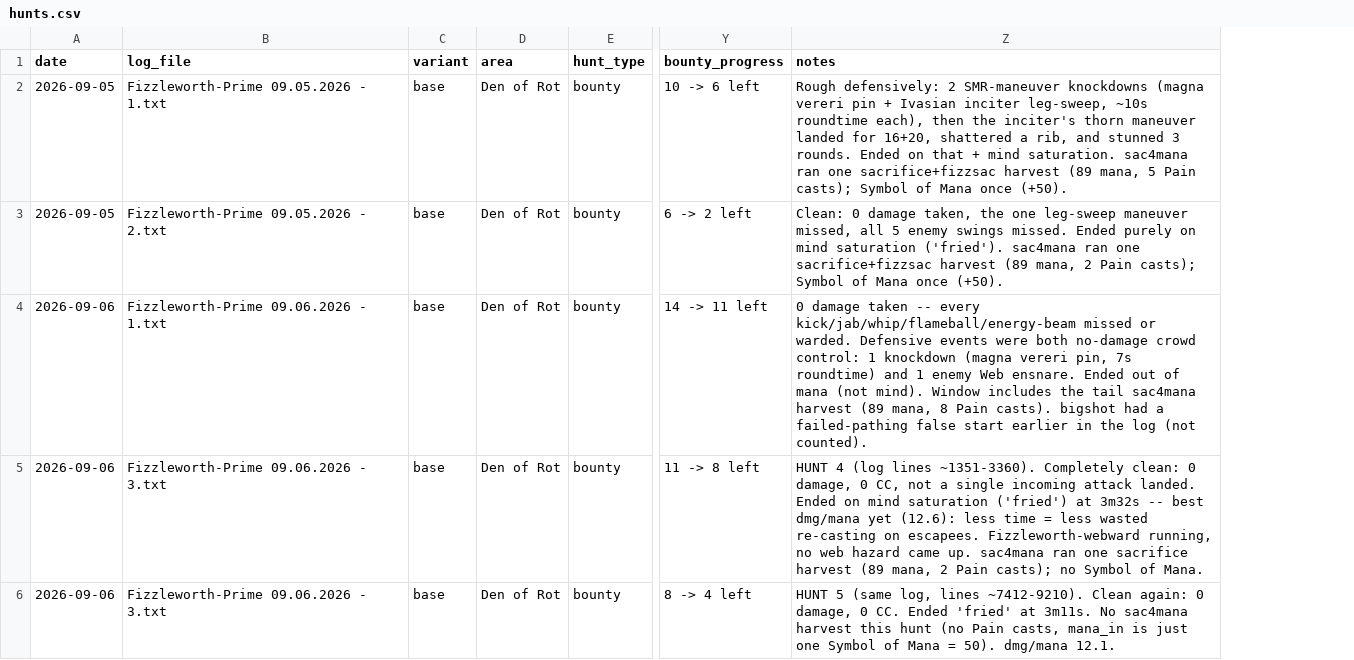
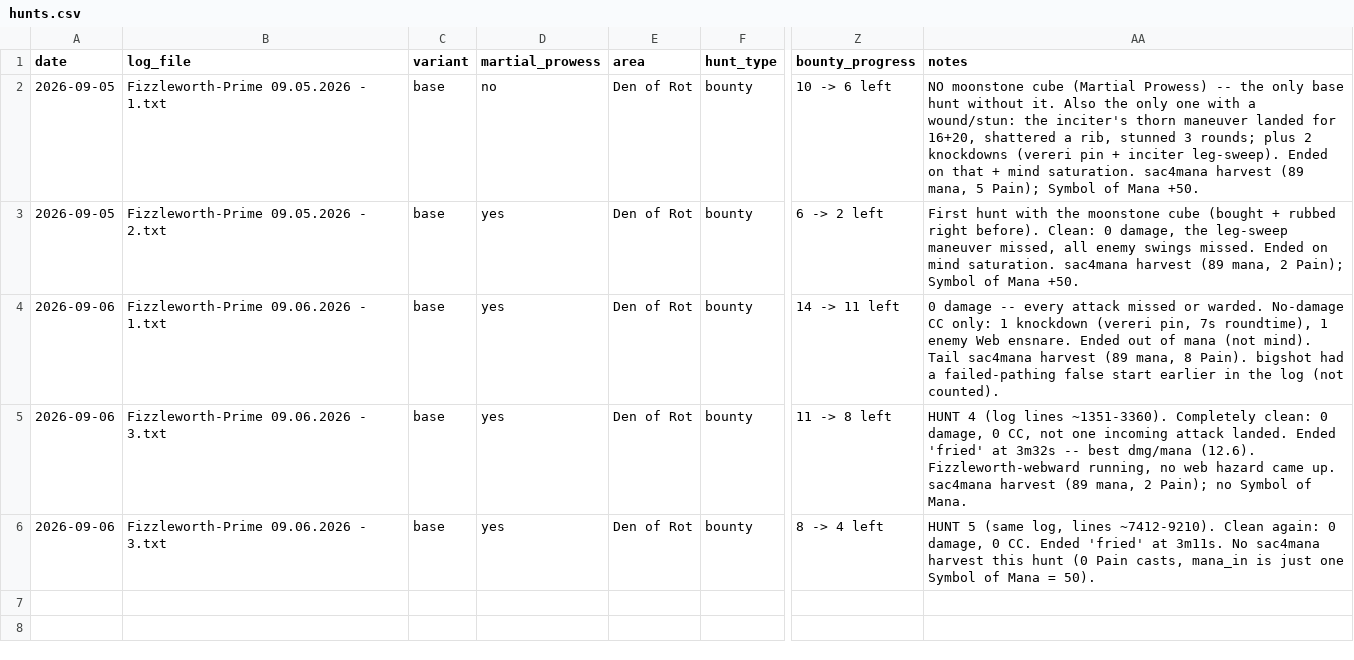
Before and after one commit to scottdaniel/gs4-wings-compare, a CSV file: hunts.csv, drawn as a sheet; only a part is shown, gaps mark what is left out; addresses are those after the commit; the diff names each change by its address in the sheet, - before the commit and + after, or states it on an @@ line.

```diff
--- a/hunts.csv
+++ b/hunts.csv
+column D (martial_prowess), rows 2-6: no | yes | yes | yes | yes
-AA2 (notes): Rough defensively: 2 SMR-maneuver knockdowns (magna vereri pin + Ivasian inciter leg-sweep, ~10s roundtime each), then the inciter's thorn maneuver landed for 16+20, shattered a rib, and stunned 3 rounds. Ended on that + mind saturation. sac4mana ran one sacrifice+fizzsac harvest (89 mana, 5 Pain casts); Symbol of Mana once (+50).
+AA2 (notes): NO moonstone cube (Martial Prowess) -- the only base hunt without it. Also the only one with a wound/stun: the inciter's thorn maneuver landed for 16+20, shattered a rib, stunned 3 rounds; plus 2 knockdowns (vereri pin + inciter leg-sweep). Ended on that + mind saturation. sac4mana harvest (89 mana, 5 Pain); Symbol of Mana +50.
-AA3 (notes): Clean: 0 damage taken, the one leg-sweep maneuver missed, all 5 enemy swings missed. Ended purely on mind saturation ('fried'). sac4mana ran one sacrifice+fizzsac harvest (89 mana, 2 Pain casts); Symbol of Mana once (+50).
+AA3 (notes): First hunt with the moonstone cube (bought + rubbed right before). Clean: 0 damage, the leg-sweep maneuver missed, all enemy swings missed. Ended on mind saturation. sac4mana harvest (89 mana, 2 Pain); Symbol of Mana +50.
-AA4 (notes): 0 damage taken -- every kick/jab/whip/flameball/energy-beam missed or warded. Defensive events were both no-damage crowd control: 1 knockdown (magna vereri pin, 7s roundtime) and 1 enemy Web ensnare. Ended out of mana (not mind). Window includes the tail sac4mana harvest (89 mana, 8 Pain casts). bigshot had…
+AA4 (notes): 0 damage -- every attack missed or warded. No-damage CC only: 1 knockdown (vereri pin, 7s roundtime), 1 enemy Web ensnare. Ended out of mana (not mind). Tail sac4mana harvest (89 mana, 8 Pain). bigshot had…
-AA5 (notes): …CC, not a single incoming attack landed. Ended on mind saturation ('fried') at 3m32s -- best dmg/mana yet (12.6): less time = less wasted re-casting on escapees. Fizzleworth-webward running, no web hazard came up. sac4mana ran one sacrifice harvest (89 mana, 2 Pain casts); no Symbol…
+AA5 (notes): …CC, not one incoming attack landed. Ended 'fried' at 3m32s -- best dmg/mana (12.6). Fizzleworth-webward running, no web hazard came up. sac4mana harvest (89 mana, 2 Pain); no Symbol…
-AA6 (notes): …this hunt (no Pain casts, mana_in is just one Symbol of Mana = 50). dmg/mana 12.1.
+AA6 (notes): …this hunt (0 Pain casts, mana_in is just one Symbol of Mana = 50).
```
Also changed, not shown: 2 other files.
